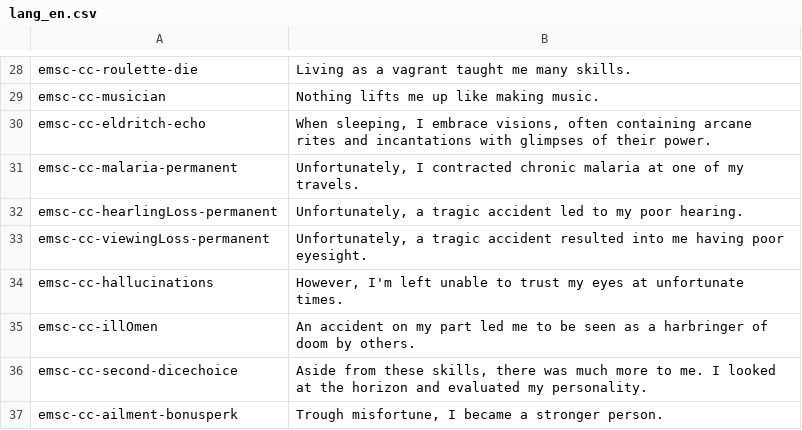
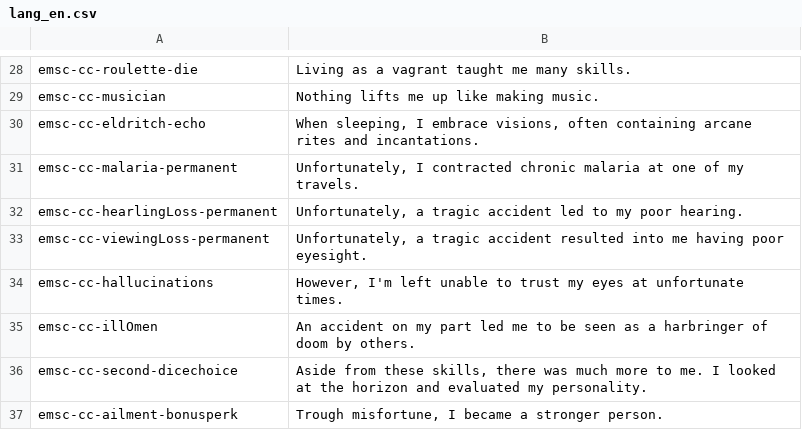
Before and after one commit to emscape2/CE-Character_Creator, a CSV file: langs/lang_en.csv, drawn as a sheet; only a part is shown, gaps mark what is left out.

```diff
--- a/langs/lang_en.csv
+++ b/langs/lang_en.csv
@@ -29,3 +29,3 @@ emsc-cc-roulette-die,Living as a vagrant taught me many skills.
 emsc-cc-musician,Nothing lifts me up like making music.
-emsc-cc-eldritch-echo,"When sleeping, I  embrace visions, often containing arcane rites and incantations with glimpses of their power."
+emsc-cc-eldritch-echo,"When sleeping, I  embrace visions, often containing arcane rites and incantations."
 emsc-cc-malaria-permanent,"Unfortunately, I contracted chronic malaria at one of my travels."
```
Also changed, not shown: 14 other files.
